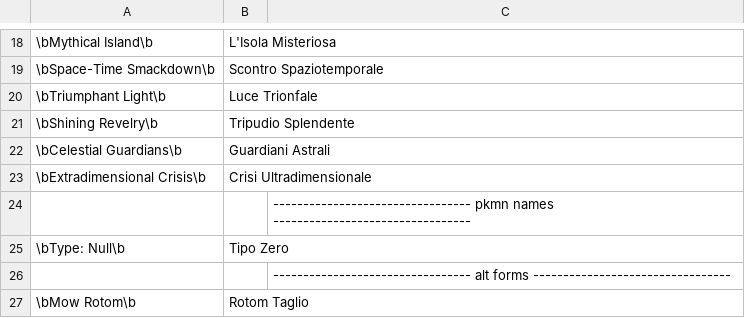
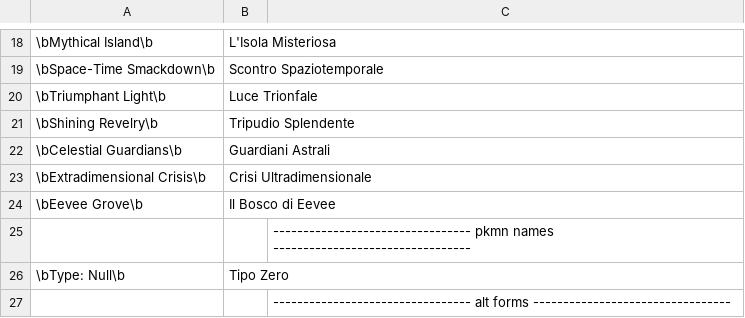
Before and after one commit to pokemoncentral/wiki-util, a CSV file: gccp/gccp-replacements.csv, drawn as a sheet; only a part is shown, gaps mark what is left out; the shorter side is filled out with more unchanged rows; the diff names each change by its address in the sheet, - before the commit and + after, or states it on an @@ line.

Commit message:
aggiungo Il Bosco di Eevee

```diff
--- a/gccp/gccp-replacements.csv
+++ b/gccp/gccp-replacements.csv
+row 24: \bEevee Grove\b | Il Bosco di Eevee
```
